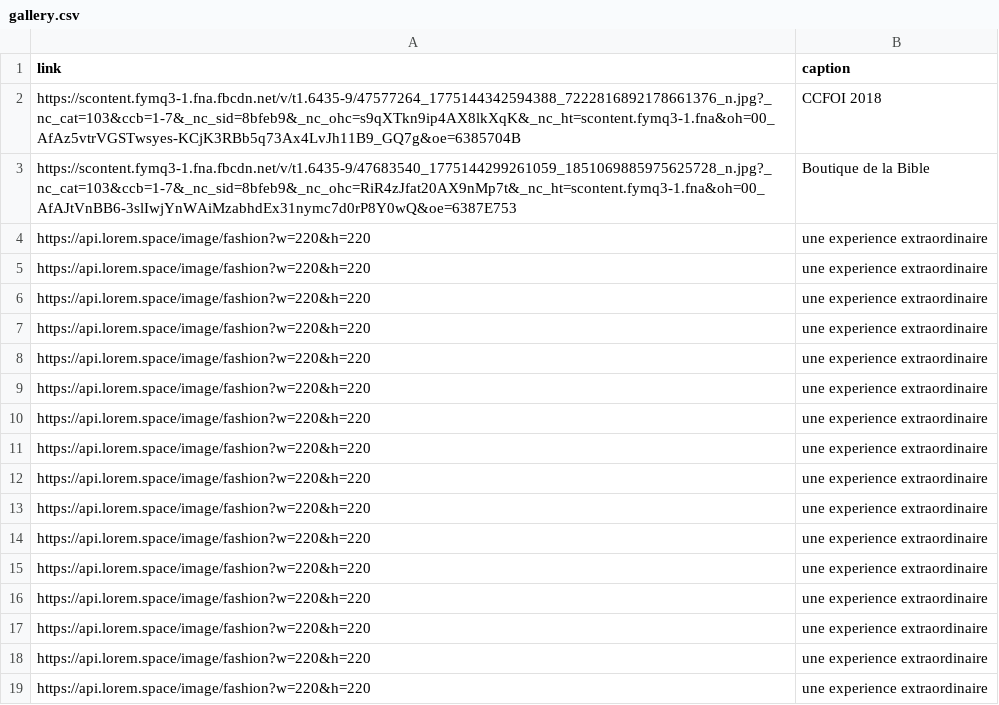
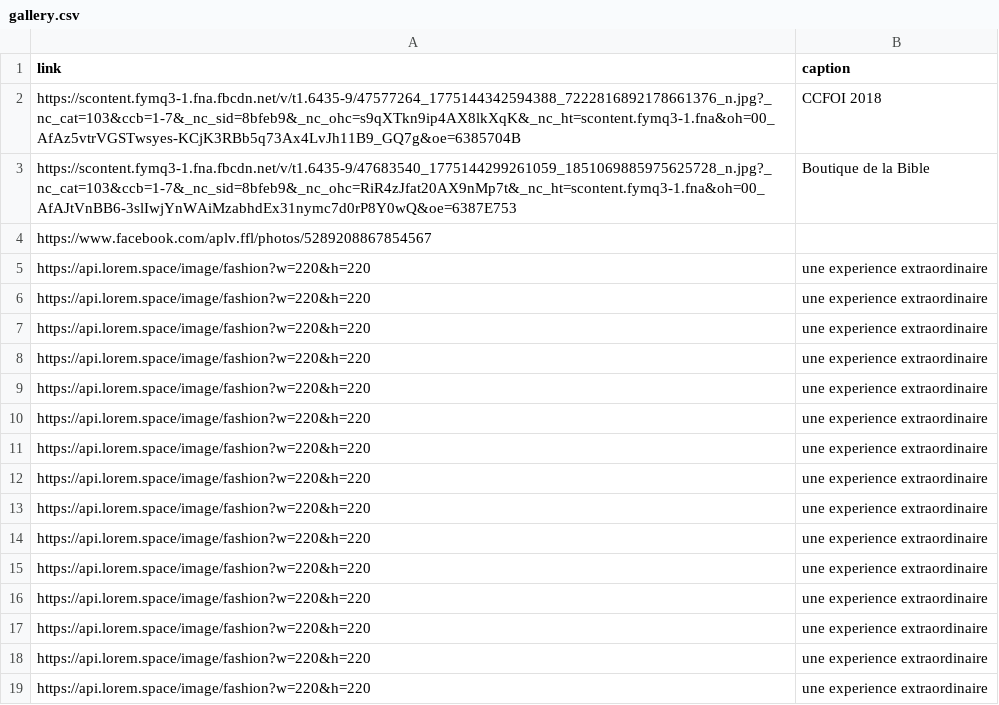
Before and after one commit to amispourlavie/cms, a CSV file: preview/lang/fr/photos/gallery.csv, drawn as a sheet.

Commit message:
Update gallery.csv

```diff
--- a/preview/lang/fr/photos/gallery.csv
+++ b/preview/lang/fr/photos/gallery.csv
@@ -3,3 +3,3 @@ https://scontent.fymq3-1.fna.fbcdn.net/v/t1.6435-9/47577264_1775144342594388_722
 https://scontent.fymq3-1.fna.fbcdn.net/v/t1.6435-9/47683540_1775144299261059_1851069885975625728_n.jpg?_nc_cat=103&ccb=1-7&_nc_sid=8bfeb9&_nc_ohc=RiR4zJfat20AX9nMp7t&_nc_ht=scontent.fymq3-1.fna&oh=00_AfAJtVnBB6-3slIwjYnWAiMzabhdEx31nymc7d0rP8Y0wQ&oe=6387E753, Boutique de la Bible
-https://api.lorem.space/image/fashion?w=220&h=220, une experience extraordinaire
+https://www.facebook.com/aplv.ffl/photos/5289208867854567
 https://api.lorem.space/image/fashion?w=220&h=220, une experience extraordinaire
```
